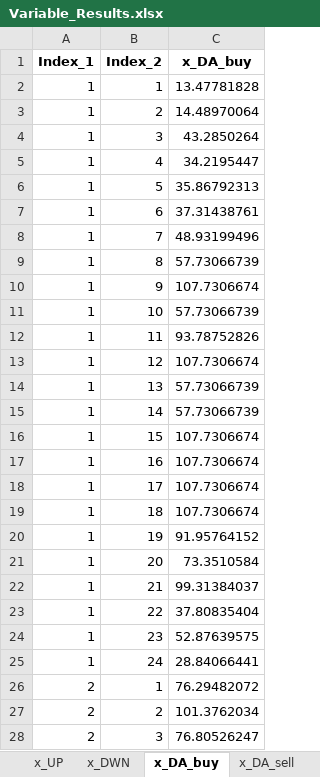
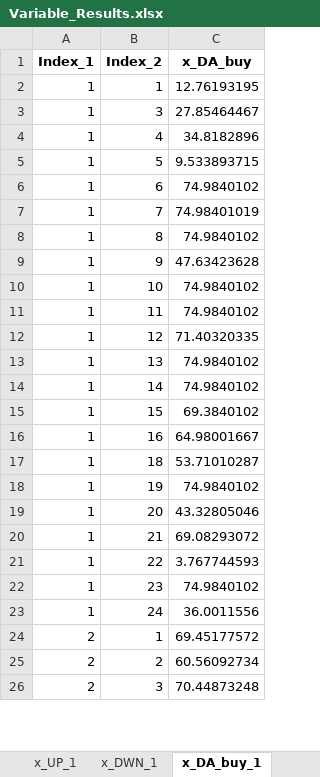
Before and after one commit to Lasseas/Master_repo, an Excel workbook: Results/Variable_Results.xlsx, sheet x_DA_buy_1, drawn as a sheet; only a part is shown; values as stored, in another font and other column widths than the file's, no borders; removed rows and columns are numbered as before the commit, all else as after; the diff covers the shown part only; the diff names each change by its address in the sheet, - before the commit and + after, or states it on an @@ line.

```diff
--- a/Results/Variable_Results.xlsx (sheet x_DA_buy_1)
+++ b/Results/Variable_Results.xlsx (sheet x_DA_buy_1)
-sheet tab: x_UP
+sheet tab: x_UP_1
-sheet tab: x_DWN
+sheet tab: x_DWN_1
-sheet tab: x_DA_buy
+sheet tab: x_DA_buy_1
-C2 (x_DA_buy): 13.47781828
+C2 (x_DA_buy): 12.76193195
-row 3: 1 | 2 | 14.48970064
-C3 (x_DA_buy): 43.2850264
+C3 (x_DA_buy): 27.85464467
-C4 (x_DA_buy): 34.2195447
+C4 (x_DA_buy): 34.8182896
-C5 (x_DA_buy): 35.86792313
+C5 (x_DA_buy): 9.533893715
-C6 (x_DA_buy): 37.31438761
+C6 (x_DA_buy): 74.9840102
-C7 (x_DA_buy): 48.93199496
+C7 (x_DA_buy): 74.98401019
-C8 (x_DA_buy): 57.73066739
+C8 (x_DA_buy): 74.9840102
-C9 (x_DA_buy): 107.7306674
+C9 (x_DA_buy): 47.63423628
-C10 (x_DA_buy): 57.73066739
+C10 (x_DA_buy): 74.9840102
-C11 (x_DA_buy): 93.78752826
+C11 (x_DA_buy): 74.9840102
-C12 (x_DA_buy): 107.7306674
+C12 (x_DA_buy): 71.40320335
-C13:C14 (x_DA_buy): 57.73066739
+C13:C14 (x_DA_buy): 74.9840102
-C15 (x_DA_buy): 107.7306674
+C15 (x_DA_buy): 69.3840102
-C16 (x_DA_buy): 107.7306674
+C16 (x_DA_buy): 64.98001667
-row 18: 1 | 17 | 107.7306674
-C17 (x_DA_buy): 107.7306674
+C17 (x_DA_buy): 53.71010287
-C18 (x_DA_buy): 91.95764152
+C18 (x_DA_buy): 74.9840102
-C19 (x_DA_buy): 73.3510584
+C19 (x_DA_buy): 43.32805046
-C20 (x_DA_buy): 99.31384037
+C20 (x_DA_buy): 69.08293072
-C21 (x_DA_buy): 37.80835404
+C21 (x_DA_buy): 3.767744593
-C22 (x_DA_buy): 52.87639575
+C22 (x_DA_buy): 74.9840102
-C23 (x_DA_buy): 28.84066441
+C23 (x_DA_buy): 36.0011556
-C24 (x_DA_buy): 76.29482072
+C24 (x_DA_buy): 69.45177572
-C25 (x_DA_buy): 101.3762034
+C25 (x_DA_buy): 60.56092734
-C26 (x_DA_buy): 76.80526247
+C26 (x_DA_buy): 70.44873248
```
Also changed, not shown: other rows of this sheet, sheet y_out_1, sheet y_activity_1, sheet y_in_1, sheet d_flex_1, sheet q_charge_1, sheet q_discharge_1, 20 more sheets, other sheet tabs, 56 other files.
